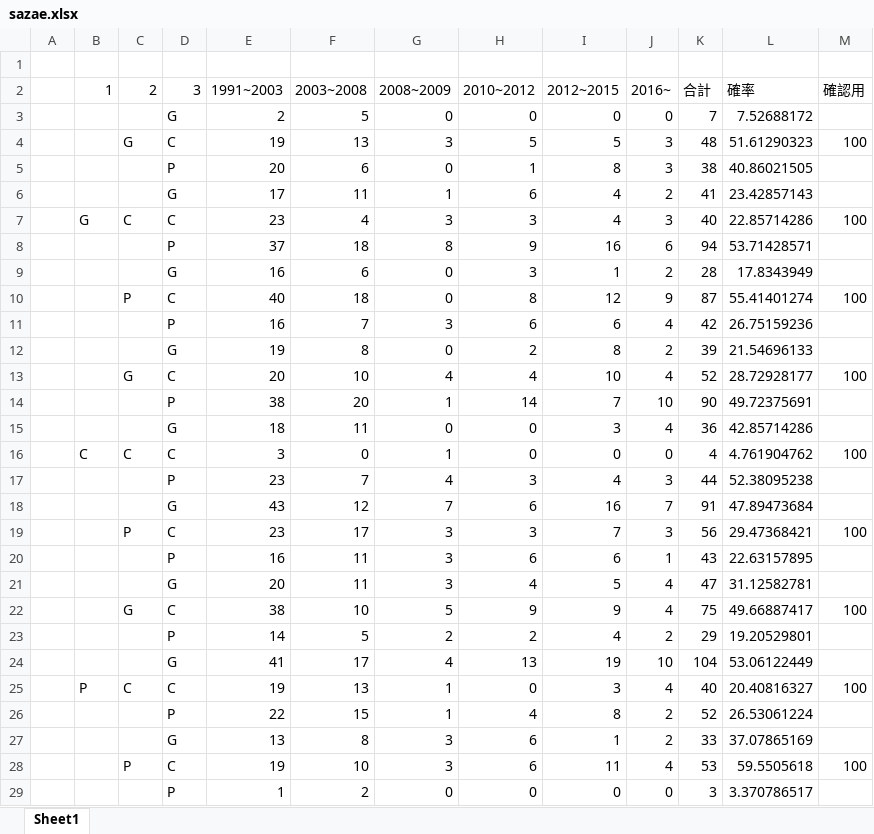
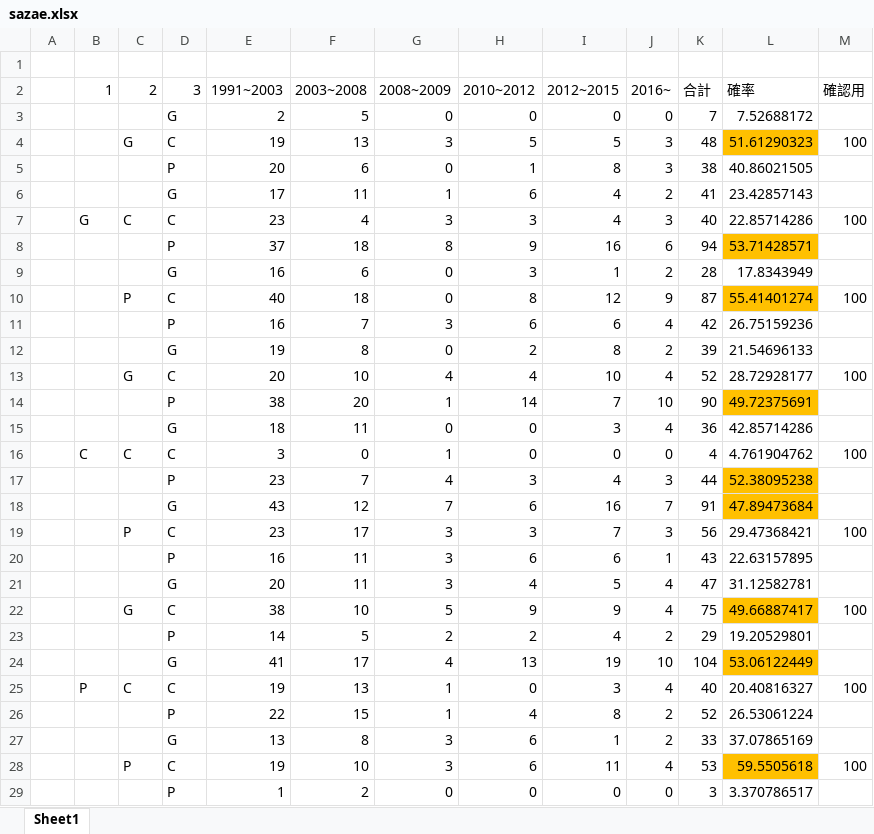
Before and after one commit to a-7days-wonder/SazaeRPS, an Excel workbook: sazae.xlsx, sheet Sheet1, drawn as a sheet; only a part is shown; values as stored, in another font and other column widths than the file's, no borders; the diff covers the shown part only; the diff names each change by its address in the sheet, - before the commit and + after, or states it on an @@ line.

```diff
--- a/sazae.xlsx (sheet Sheet1)
+++ b/sazae.xlsx (sheet Sheet1)
-L4 fill: none
+L4 fill: #FFC000
-L8 fill: none
+L8 fill: #FFC000
-L10 fill: none
+L10 fill: #FFC000
-L14 fill: none
+L14 fill: #FFC000
-L17:L18 fill: none
+L17:L18 fill: #FFC000
-L22 fill: none
+L22 fill: #FFC000
-L24 fill: none
+L24 fill: #FFC000
-L28 fill: none
+L28 fill: #FFC000
```
Also changed, not shown: 1 removed row elsewhere in this sheet, 5 other files.
